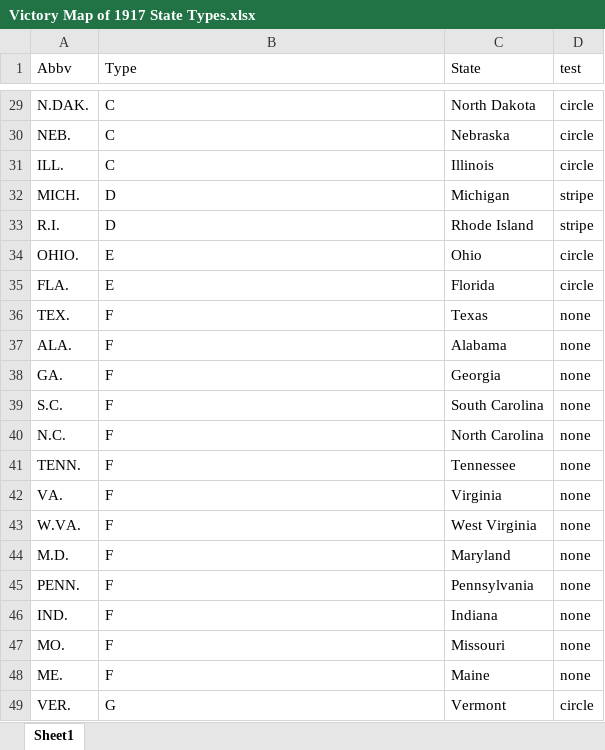
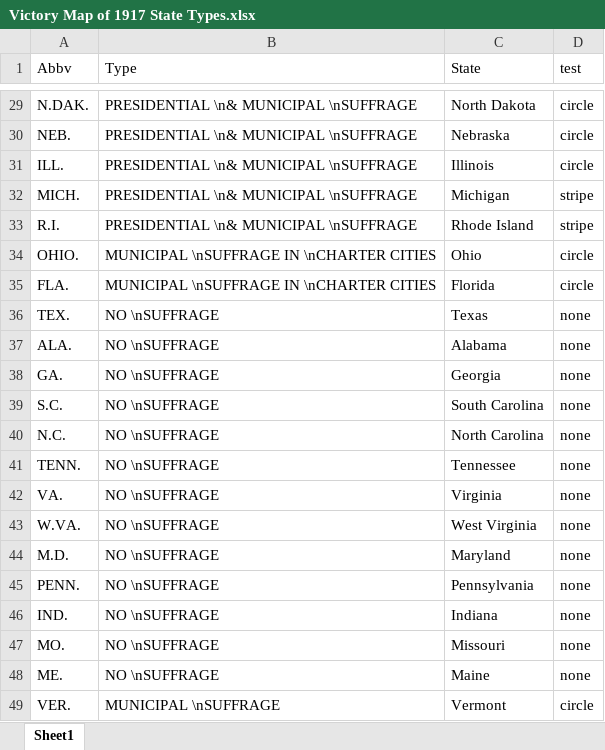
Before and after one commit to Robert-Bilyk/Slow_Reveal_Graphs, an Excel workbook: Plot Work/1917 Victory Map/Victory Map of 1917 State Types.xlsx, sheet Sheet1, drawn as a sheet; only a part is shown, gaps mark what is left out; values as stored, in another font and other column widths than the file's, no borders; the diff covers the shown part only; the diff names each change by its address in the sheet, - before the commit and + after, or states it on an @@ line.

```diff
--- a/Plot Work/1917 Victory Map/Victory Map of 1917 State Types.xlsx (sheet Sheet1)
+++ b/Plot Work/1917 Victory Map/Victory Map of 1917 State Types.xlsx (sheet Sheet1)
-B29:B31 (Type): C
+B29:B31 (Type): PRESIDENTIAL \n& MUNICIPAL \nSUFFRAGE
-B32:B33 (Type): D
+B32:B33 (Type): PRESIDENTIAL \n& MUNICIPAL \nSUFFRAGE
-B34:B35 (Type): E
+B34:B35 (Type): MUNICIPAL \nSUFFRAGE IN \nCHARTER CITIES
-B36:B48 (Type): F
+B36:B48 (Type): NO \nSUFFRAGE
-B49 (Type): G
+B49 (Type): MUNICIPAL \nSUFFRAGE
```
Also changed, not shown: 27 edited cells elsewhere in this sheet, 2 other files.
